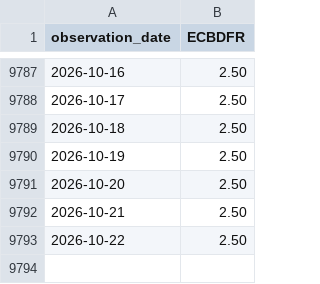
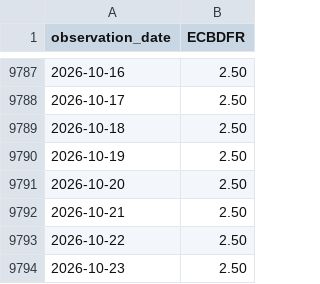
Before and after one commit to alphagenhq/alphagen, a CSV file: fred/ECBDFR.csv, drawn as a sheet; only a part is shown, gaps mark what is left out.

Commit message:
AlphaGen FRED cache 2026-10-23T11:48Z

```diff
--- a/fred/ECBDFR.csv
+++ b/fred/ECBDFR.csv
@@ -9793 +9793,2 @@ observation_date,ECBDFR
 2026-10-22,2.50
+2026-10-23,2.50
```
